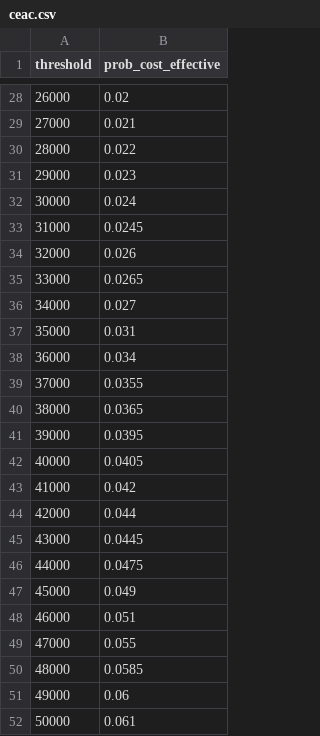
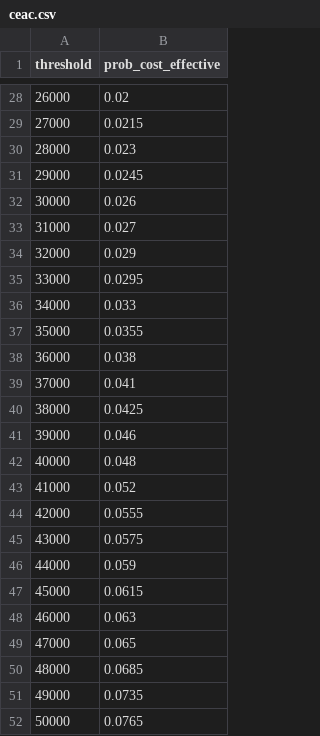
Before and after one commit to asalniaraees-code/uk-trial-economic-evaluation-amigos, a CSV file: output/tables/ceac.csv, drawn as a sheet; only a part is shown, gaps mark what is left out; the diff covers the shown part only.

```diff
--- a/output/tables/ceac.csv
+++ b/output/tables/ceac.csv
@@ -28,25 +28,25 @@
 26000,0.02
-27000,0.021
-28000,0.022
-29000,0.023
-30000,0.024
-31000,0.0245
-32000,0.026
-33000,0.0265
-34000,0.027
-35000,0.031
-36000,0.034
-37000,0.0355
-38000,0.0365
-39000,0.0395
-40000,0.0405
-41000,0.042
-42000,0.044
-43000,0.0445
-44000,0.0475
-45000,0.049
-46000,0.051
-47000,0.055
-48000,0.0585
-49000,0.06
-50000,0.061
+27000,0.0215
+28000,0.023
+29000,0.0245
+30000,0.026
+31000,0.027
+32000,0.029
+33000,0.0295
+34000,0.033
+35000,0.0355
+36000,0.038
+37000,0.041
+38000,0.0425
+39000,0.046
+40000,0.048
+41000,0.052
+42000,0.0555
+43000,0.0575
+44000,0.059
+45000,0.0615
+46000,0.063
+47000,0.065
+48000,0.0685
+49000,0.0735
+50000,0.0765
```
Also changed, not shown: 24 edited cells elsewhere in this file, data/unit_costs/hrg_tariff.csv, output/tables/bootstrap_replicates.csv, 8 other files.
